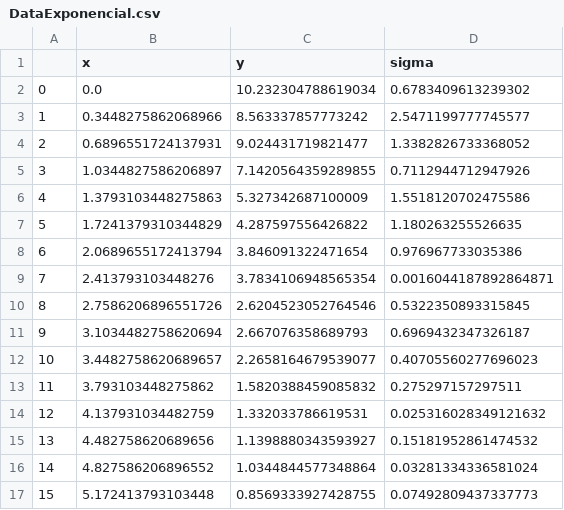
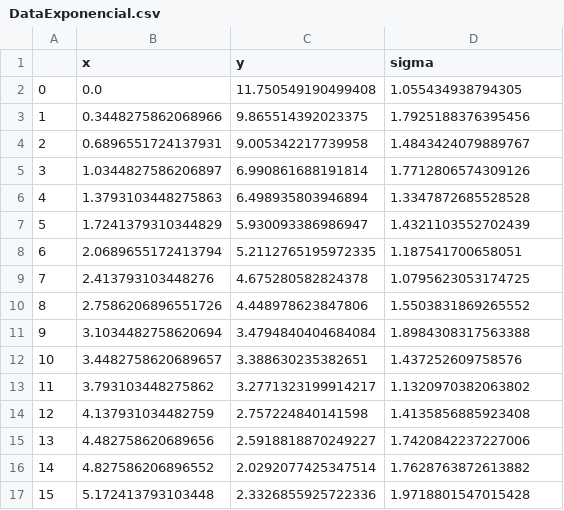
Before and after one commit to asegura4488/Database, a CSV file: MetodosComputacionalesReforma/DataExponencial.csv, drawn as a sheet; only a part is shown; the diff covers the shown part only.

Commit message:
LL

```diff
--- a/MetodosComputacionalesReforma/DataExponencial.csv
+++ b/MetodosComputacionalesReforma/DataExponencial.csv
@@ -1,17 +1,17 @@
 ,x,y,sigma
-0,0.0,10.232304788619034,0.6783409613239302
-1,0.3448275862068966,8.563337857773242,2.5471199777745577
-2,0.6896551724137931,9.024431719821477,1.3382826733368052
-3,1.0344827586206897,7.1420564359289855,0.7112944712947926
-4,1.3793103448275863,5.327342687100009,1.5518120702475586
-5,1.7241379310344829,4.287597556426822,1.180263255526635
-6,2.0689655172413794,3.846091322471654,0.976967733035386
-7,2.413793103448276,3.7834106948565354,0.0016044187892864871
-8,2.7586206896551726,2.6204523052764546,0.5322350893315845
-9,3.1034482758620694,2.667076358689793,0.6969432347326187
-10,3.4482758620689657,2.2658164679539077,0.40705560277696023
-11,3.793103448275862,1.5820388459085832,0.275297157297511
-12,4.137931034482759,1.332033786619531,0.025316028349121632
-13,4.482758620689656,1.1398880343593927,0.15181952861474532
-14,4.827586206896552,1.0344844577348864,0.03281334336581024
-15,5.172413793103448,0.8569333927428755,0.07492809437337773
+0,0.0,11.750549190499408,1.055434938794305
+1,0.3448275862068966,9.865514392023375,1.7925188376395456
+2,0.6896551724137931,9.005342217739958,1.4843424079889767
+3,1.0344827586206897,6.990861688191814,1.7712806574309126
+4,1.3793103448275863,6.498935803946894,1.3347872685528528
+5,1.7241379310344829,5.930093386986947,1.4321103552702439
+6,2.0689655172413794,5.2112765195972335,1.187541700658051
+7,2.413793103448276,4.675280582824378,1.0795623053174725
+8,2.7586206896551726,4.448978623847806,1.5503831869265552
+9,3.1034482758620694,3.4794840404684084,1.8984308317563388
+10,3.4482758620689657,3.388630235382651,1.437252609758576
+11,3.793103448275862,3.2771323199914217,1.1320970382063802
+12,4.137931034482759,2.757224840141598,1.4135856885923408
+13,4.482758620689656,2.5918818870249227,1.7420842237227006
+14,4.827586206896552,2.0292077425347514,1.7628763872613882
+15,5.172413793103448,2.3326855925722336,1.9718801547015428
```
Also changed, not shown: 28 edited cells elsewhere in this file.
